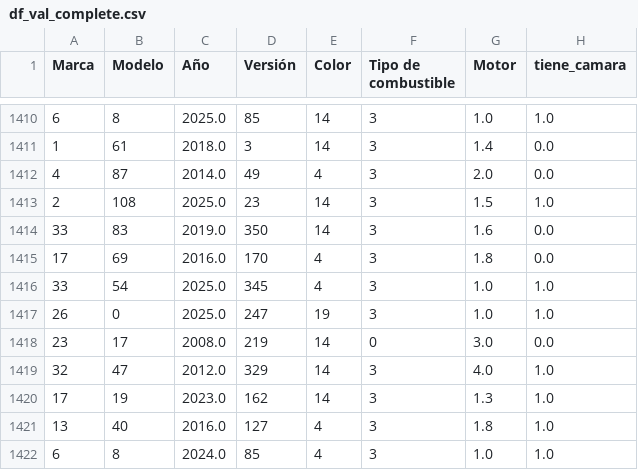
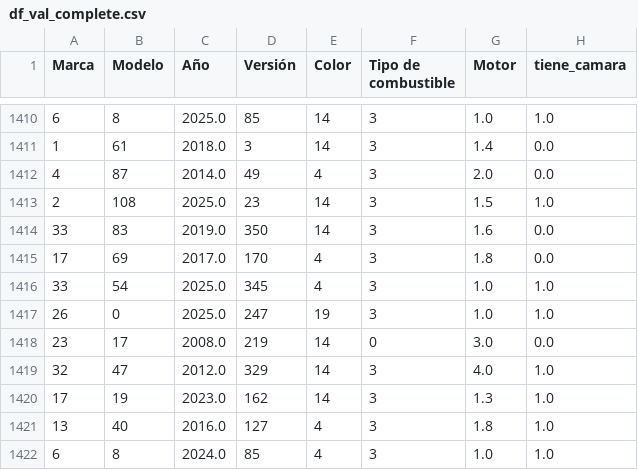
Before and after one commit to agusamblard/TP-FINAL-ML, a CSV file: data/complete/df_val_complete.csv, drawn as a sheet; only a part is shown, gaps mark what is left out; the diff names each change by its address in the sheet, - before the commit and + after, or states it on an @@ line.

```diff
--- a/data/complete/df_val_complete.csv
+++ b/data/complete/df_val_complete.csv
-C1415 (Año): 2016.0
+C1415 (Año): 2017.0
```
Also changed, not shown: 6 other files.
